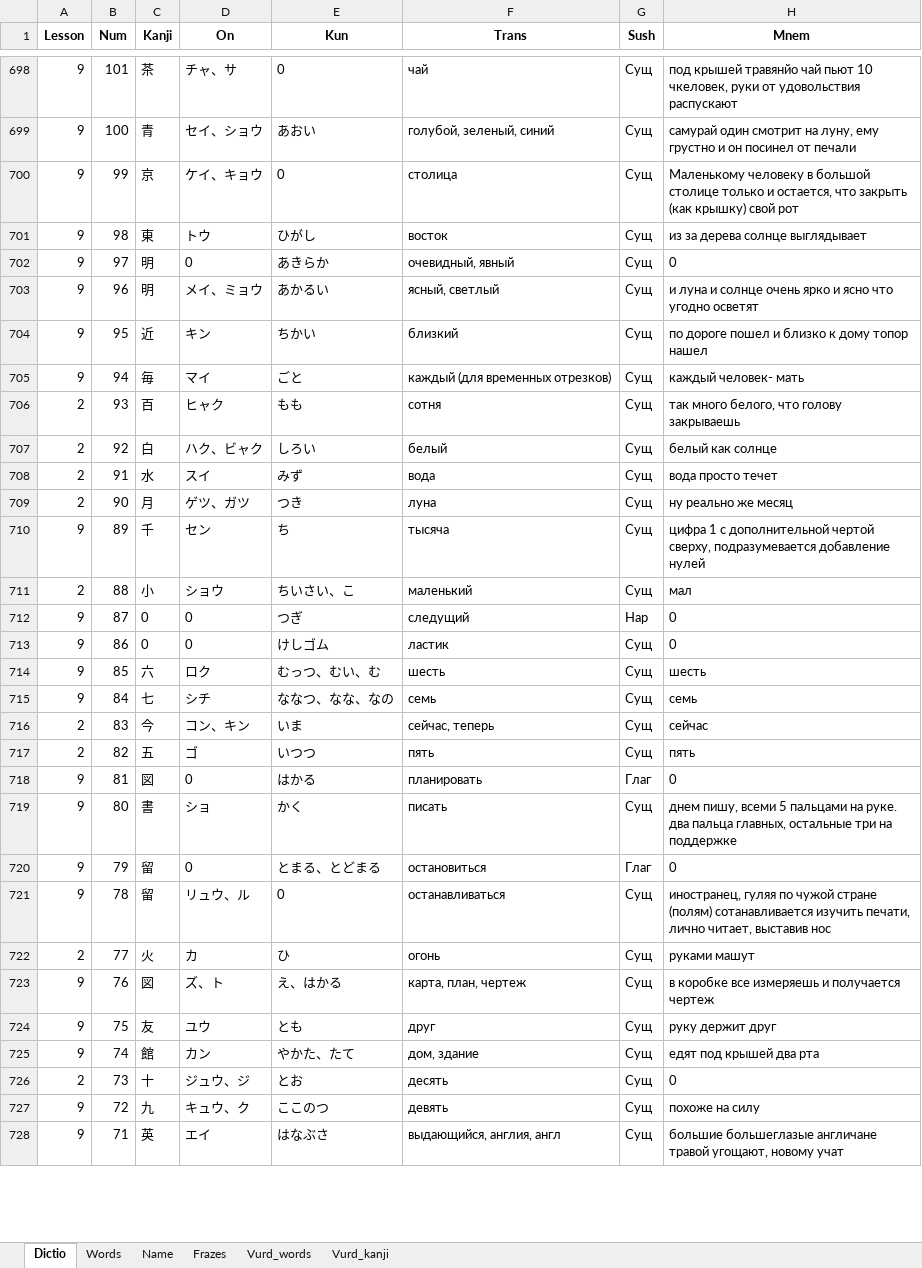
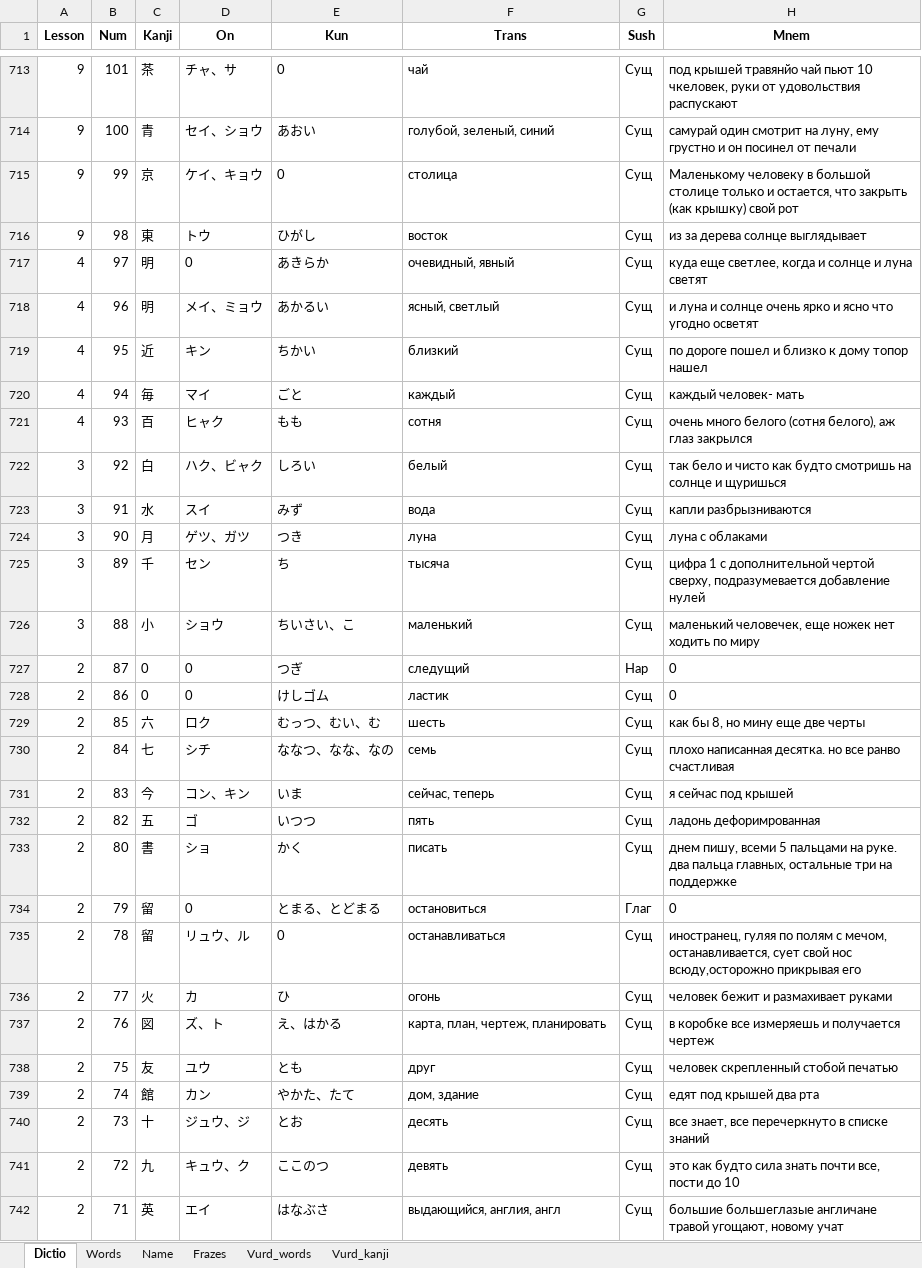
Before and after one commit to rin8351/Jap, an Excel workbook: J_e_all_my.xlsx, sheet Dictio, drawn as a sheet; only a part is shown, gaps mark what is left out; values as stored, in another font and other column widths than the file's, no borders; removed rows and columns are numbered as before the commit, all else as after; the diff covers the shown part only; the diff names each change by its address in the sheet, - before the commit and + after, or states it on an @@ line.

```diff
--- a/J_e_all_my.xlsx (sheet Dictio)
+++ b/J_e_all_my.xlsx (sheet Dictio)
-A717:A720 (Lesson): 9
+A717:A720 (Lesson): 4
-H717 (Mnem): 0
+H717 (Mnem): куда еще светлее, когда и солнце и луна светят
-F720 (Trans): каждый (для временных отрезков)
+F720 (Trans): каждый
-A721 (Lesson): 2
+A721 (Lesson): 4
-H721 (Mnem): так много белого, что голову закрываешь
+H721 (Mnem): очень много белого (сотня белого), аж глаз закрылся
-A722:A724 (Lesson): 2
+A722:A724 (Lesson): 3
-H722 (Mnem): белый как солнце
+H722 (Mnem): так бело и чисто как будто смотришь на солнце и щуришься
-H723 (Mnem): вода просто течет
+H723 (Mnem): капли разбрызниваются
-H724 (Mnem): ну реально же месяц
+H724 (Mnem): луна с облаками
-A725 (Lesson): 9
+A725 (Lesson): 3
-A726 (Lesson): 2
+A726 (Lesson): 3
-H726 (Mnem): мал
+H726 (Mnem): маленький человечек, еще ножек нет ходить по миру
-A727:A730 (Lesson): 9
+A727:A730 (Lesson): 2
-H729 (Mnem): шесть
+H729 (Mnem): как бы 8, но мину еще две черты
-H730 (Mnem): семь
+H730 (Mnem): плохо написанная десятка. но все ранво счастливая
-H731 (Mnem): сейчас
+H731 (Mnem): я сейчас под крышей
-H732 (Mnem): пять
+H732 (Mnem): ладонь дефоримрованная
-row 718: 9 | 81 | 図 | 0 | はかる | планировать | Глаг | 0
-A733:A735 (Lesson): 9
+A733:A735 (Lesson): 2
-H735 (Mnem): …гуляя по чужой стране (полям) сотанавливается изучить печати, лично читает, выставив нос
+H735 (Mnem): …гуляя по полям с мечом, останавливается, сует свой нос всюду,осторожно прикрывая его
-H736 (Mnem): руками машут
+H736 (Mnem): человек бежит и размахивает руками
-A737:A739 (Lesson): 9
+A737:A739 (Lesson): 2
-F737 (Trans): карта, план, чертеж
+F737 (Trans): карта, план, чертеж, планировать
-H738 (Mnem): руку держит друг
+H738 (Mnem): человек скрепленный стобой печатью
-H740 (Mnem): 0
+H740 (Mnem): все знает, все перечеркнуто в списке знаний
-A741:A742 (Lesson): 9
+A741:A742 (Lesson): 2
-H741 (Mnem): похоже на силу
+H741 (Mnem): это как будто сила знать почти все, пости до 10
```
Also changed, not shown: 19 added rows, 4 removed rows and 221 edited cells elsewhere in this sheet, sheet Words, 2 other files.
